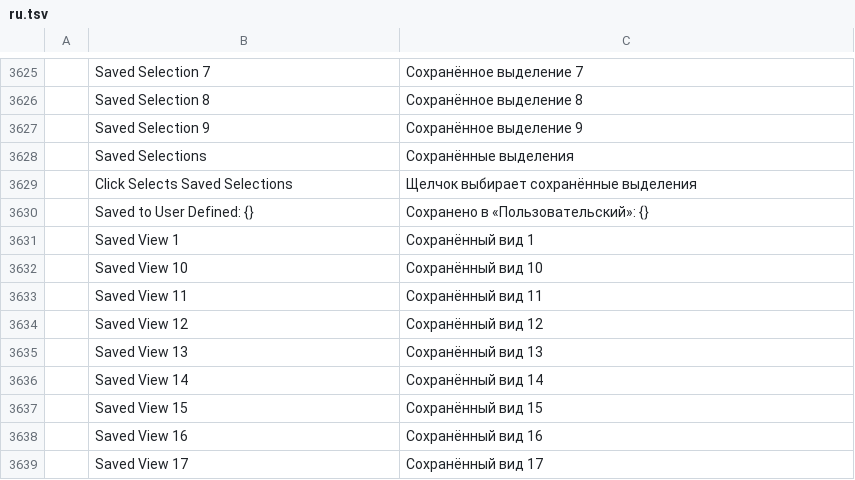
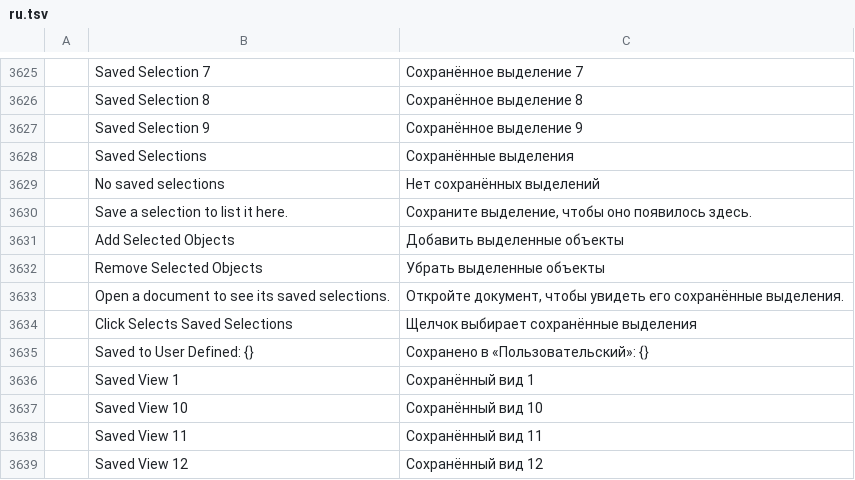
Before and after one commit to danngreen/vectorcraft, a TSV file: crates/ui-egui/src/i18n/ru.tsv, drawn as a sheet; only a part is shown, gaps mark what is left out; the shorter side is filled out with more unchanged rows; the diff names each change by its address in the sheet, - before the commit and + after, or states it on an @@ line.

```diff
--- a/crates/ui-egui/src/i18n/ru.tsv
+++ b/crates/ui-egui/src/i18n/ru.tsv
+row 3629:  | No saved selections | Нет сохранённых выделений
+row 3630:  | Save a selection to list it here. | Сохраните выделение, чтобы оно появилось здесь.
+row 3631:  | Add Selected Objects | Добавить выделенные объекты
+row 3632:  | Remove Selected Objects | Убрать выделенные объекты
+row 3633:  | Open a document to see its saved selections. | Откройте документ, чтобы увидеть его сохранённые выделения.
```
Also changed, not shown: crates/ui-egui/src/i18n/bg.tsv, crates/ui-egui/src/i18n/el.tsv, 24 other files.
